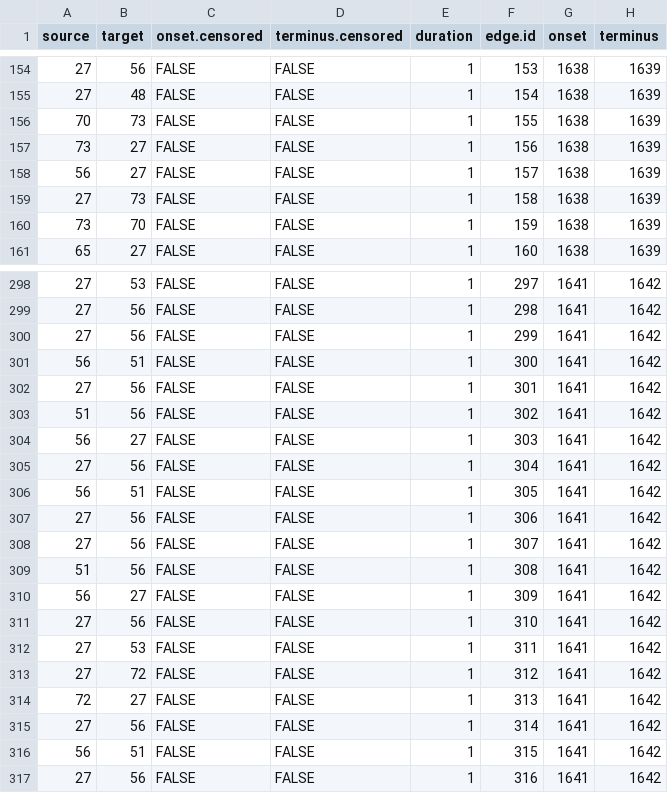
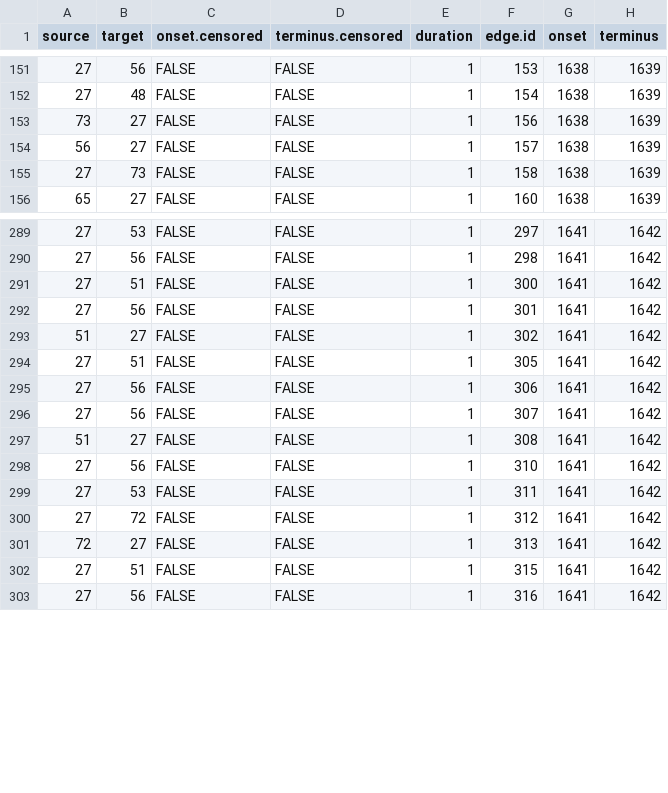
Before and after one commit to paolo-rossini-1991/temporal_networks, a CSV file: data/Edges_Dynamic_Gephi.csv, drawn as a sheet; only a part is shown, gaps mark what is left out; the diff covers the shown part only.

```diff
--- a/data/Edges_Dynamic_Gephi.csv
+++ b/data/Edges_Dynamic_Gephi.csv
@@ -155,3 +152,2 @@
 27;48;FALSE;FALSE;1;154;1638;1639
-70;73;FALSE;FALSE;1;155;1638;1639
 73;27;FALSE;FALSE;1;156;1638;1639
@@ -159,3 +155,2 @@
 27;73;FALSE;FALSE;1;158;1638;1639
-73;70;FALSE;FALSE;1;159;1638;1639
 65;27;FALSE;FALSE;1;160;1638;1639
@@ -299,13 +290,9 @@
 27;56;FALSE;FALSE;1;298;1641;1642
-27;56;FALSE;FALSE;1;299;1641;1642
-56;51;FALSE;FALSE;1;300;1641;1642
+27;51;FALSE;FALSE;1;300;1641;1642
 27;56;FALSE;FALSE;1;301;1641;1642
-51;56;FALSE;FALSE;1;302;1641;1642
-56;27;FALSE;FALSE;1;303;1641;1642
-27;56;FALSE;FALSE;1;304;1641;1642
-56;51;FALSE;FALSE;1;305;1641;1642
+51;27;FALSE;FALSE;1;302;1641;1642
+27;51;FALSE;FALSE;1;305;1641;1642
 27;56;FALSE;FALSE;1;306;1641;1642
 27;56;FALSE;FALSE;1;307;1641;1642
-51;56;FALSE;FALSE;1;308;1641;1642
-56;27;FALSE;FALSE;1;309;1641;1642
+51;27;FALSE;FALSE;1;308;1641;1642
 27;56;FALSE;FALSE;1;310;1641;1642
@@ -314,4 +301,3 @@
 72;27;FALSE;FALSE;1;313;1641;1642
-27;56;FALSE;FALSE;1;314;1641;1642
-56;51;FALSE;FALSE;1;315;1641;1642
+27;51;FALSE;FALSE;1;315;1641;1642
 27;56;FALSE;FALSE;1;316;1641;1642
```
Also changed, not shown: 12 removed rows and 5 edited cells elsewhere in this file, 1 other file.
